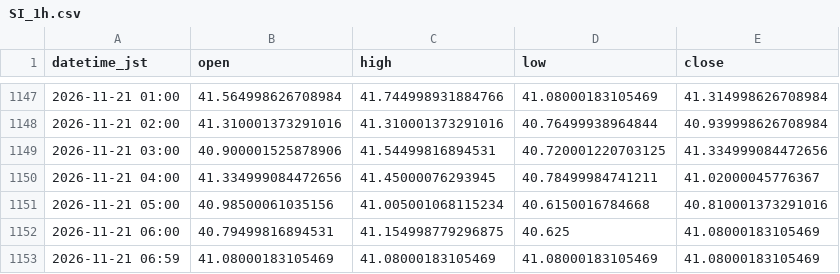
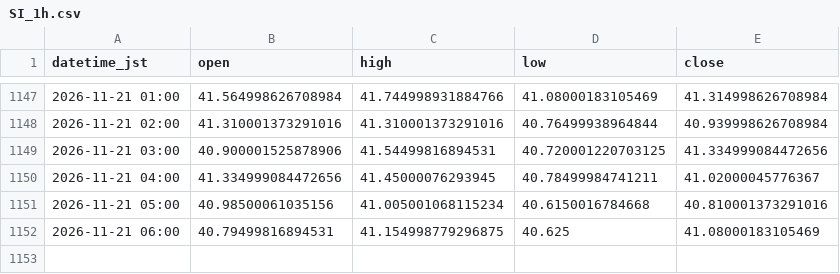
Before and after one commit to higano-com/project-fx, a CSV file: data/silver/SI_1h.csv, drawn as a sheet; only a part is shown, gaps mark what is left out; the diff names each change by its address in the sheet, - before the commit and + after, or states it on an @@ line.

```diff
--- a/data/silver/SI_1h.csv
+++ b/data/silver/SI_1h.csv
-row 1153: 2026-11-21 06:59 | 41.08000183105469 | 41.08000183105469 | 41.08000183105469 | 41.08000183105469
```
Also changed, not shown: data/silver/SI_1day.csv, data/silver/SI_1min.csv, 2 other files.
